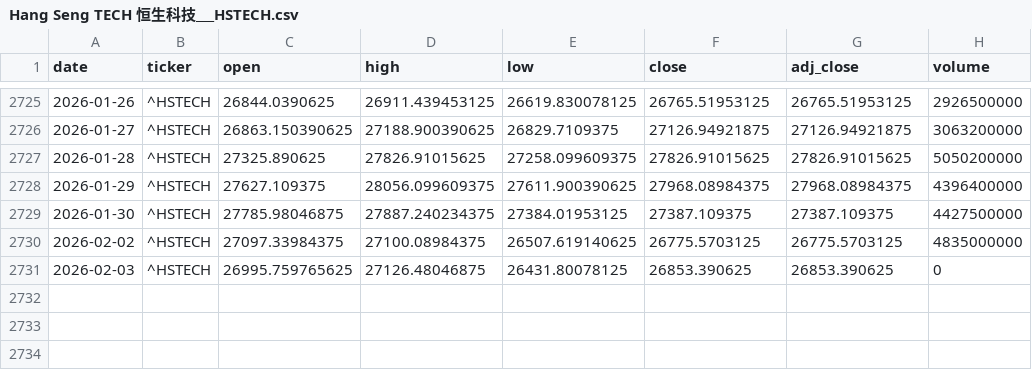
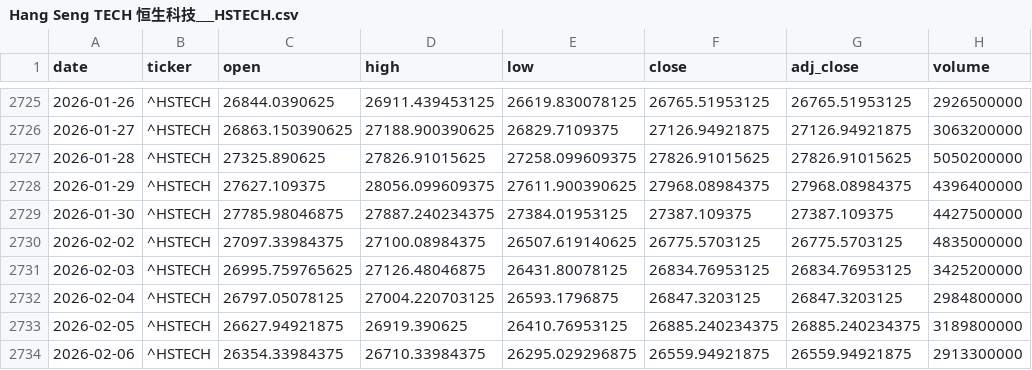
Before and after one commit to zid036116-ship-it/-, a CSV file: market_data/Hang Seng TECH 恒生科技___HSTECH.csv, drawn as a sheet; only a part is shown, gaps mark what is left out.

Commit message:
auto: update market_data 2026-02-07T07:46:31Z

```diff
--- a/market_data/Hang Seng TECH 恒生科技___HSTECH.csv
+++ b/market_data/Hang Seng TECH 恒生科技___HSTECH.csv
@@ -2730,2 +2730,5 @@
 2026-02-02,^HSTECH,27097.33984375,27100.08984375,26507.619140625,26775.5703125,26775.5703125,4835000000
-2026-02-03,^HSTECH,26995.759765625,27126.48046875,26431.80078125,26853.390625,26853.390625,0
+2026-02-03,^HSTECH,26995.759765625,27126.48046875,26431.80078125,26834.76953125,26834.76953125,3425200000
+2026-02-04,^HSTECH,26797.05078125,27004.220703125,26593.1796875,26847.3203125,26847.3203125,2984800000
+2026-02-05,^HSTECH,26627.94921875,26919.390625,26410.76953125,26885.240234375,26885.240234375,3189800000
+2026-02-06,^HSTECH,26354.33984375,26710.33984375,26295.029296875,26559.94921875,26559.94921875,2913300000
```
Also changed, not shown: docs/market_data/EuroStoxx50 欧洲斯托克50___STOXX50E.csv, market_data/Nasdaq Composite 纳指综合___IXIC.csv, 8 other files.
